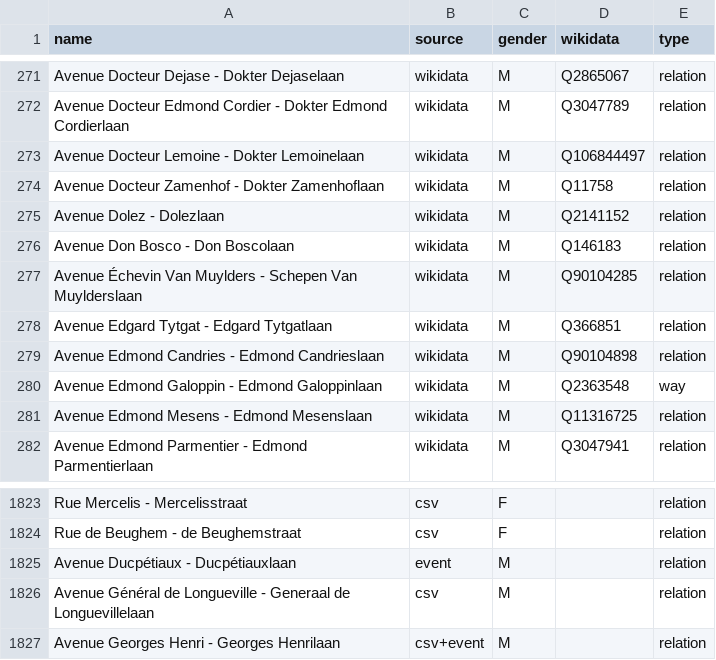
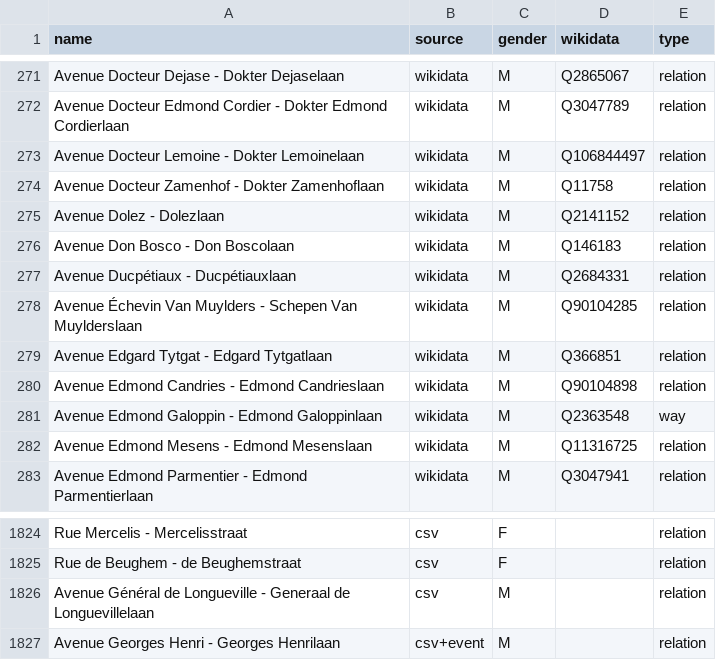
Before and after one commit to EqualStreetNames/equalstreetnames-brussels, a CSV file: data/gender.csv, drawn as a sheet; only a part is shown, gaps mark what is left out.

```diff
--- a/data/gender.csv
+++ b/data/gender.csv
@@ -276,2 +276,3 @@ name,source,gender,wikidata,type
 "Avenue Don Bosco - Don Boscolaan",wikidata,M,Q146183,relation
+"Avenue Ducpétiaux - Ducpétiauxlaan",wikidata,M,Q2684331,relation
 "Avenue Échevin Van Muylders - Schepen Van Muylderslaan",wikidata,M,Q90104285,relation
@@ -1824,3 +1825,2 @@ name,source,gender,wikidata,type
 "Rue de Beughem - de Beughemstraat",csv,F,,relation
-"Avenue Ducpétiaux - Ducpétiauxlaan",event,M,,relation
 "Avenue Général de Longueville - Generaal de Longuevillelaan",csv,M,,relation
```
Also changed, not shown: data/other.csv, 3 other files.
